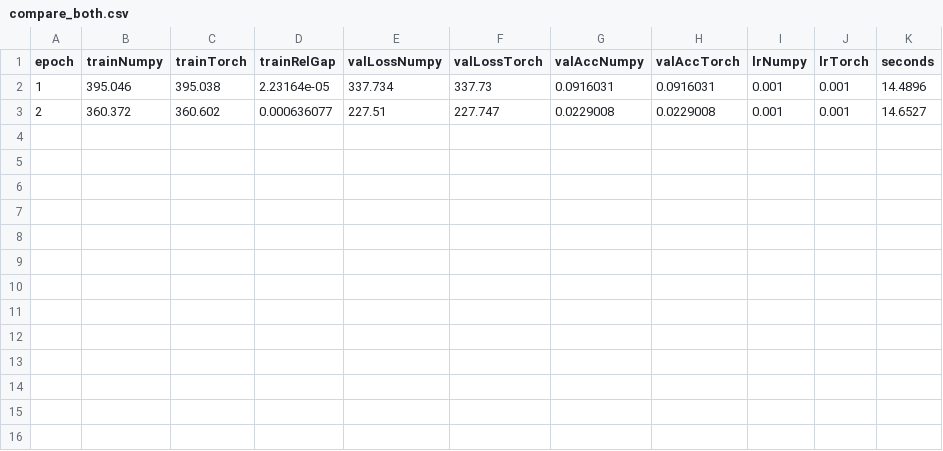
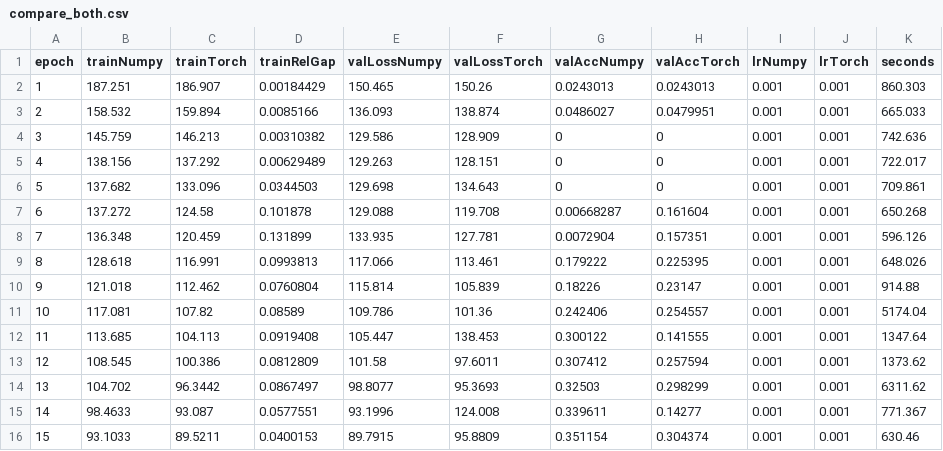
Before and after one commit to Dylan-Braune/Handwriting-Robot, a CSV file: Software/CleanPipeline2/testing/results/trainvs/compare_both.csv, drawn as a sheet.

```diff
--- a/Software/CleanPipeline2/testing/results/trainvs/compare_both.csv
+++ b/Software/CleanPipeline2/testing/results/trainvs/compare_both.csv
@@ -1,3 +1,16 @@
 epoch,trainNumpy,trainTorch,trainRelGap,valLossNumpy,valLossTorch,valAccNumpy,valAccTorch,lrNumpy,lrTorch,seconds
-1,395.046,395.038,2.23164e-05,337.734,337.73,0.0916031,0.0916031,0.001,0.001,14.4896
-2,360.372,360.602,0.000636077,227.51,227.747,0.0229008,0.0229008,0.001,0.001,14.6527
+1,187.251,186.907,0.00184429,150.465,150.26,0.0243013,0.0243013,0.001,0.001,860.303
+2,158.532,159.894,0.0085166,136.093,138.874,0.0486027,0.0479951,0.001,0.001,665.033
+3,145.759,146.213,0.00310382,129.586,128.909,0,0,0.001,0.001,742.636
+4,138.156,137.292,0.00629489,129.263,128.151,0,0,0.001,0.001,722.017
+5,137.682,133.096,0.0344503,129.698,134.643,0,0,0.001,0.001,709.861
+6,137.272,124.58,0.101878,129.088,119.708,0.00668287,0.161604,0.001,0.001,650.268
+7,136.348,120.459,0.131899,133.935,127.781,0.0072904,0.157351,0.001,0.001,596.126
+8,128.618,116.991,0.0993813,117.066,113.461,0.179222,0.225395,0.001,0.001,648.026
+9,121.018,112.462,0.0760804,115.814,105.839,0.18226,0.23147,0.001,0.001,914.88
+10,117.081,107.82,0.08589,109.786,101.36,0.242406,0.254557,0.001,0.001,5174.04
+11,113.685,104.113,0.0919408,105.447,138.453,0.300122,0.141555,0.001,0.001,1347.64
+12,108.545,100.386,0.0812809,101.58,97.6011,0.307412,0.257594,0.001,0.001,1373.62
+13,104.702,96.3442,0.0867497,98.8077,95.3693,0.32503,0.298299,0.001,0.001,6311.62
+14,98.4633,93.087,0.0577551,93.1996,124.008,0.339611,0.14277,0.001,0.001,771.367
+15,93.1033,89.5211,0.0400153,89.7915,95.8809,0.351154,0.304374,0.001,0.001,630.46
```
Also changed, not shown: 2 other files.
